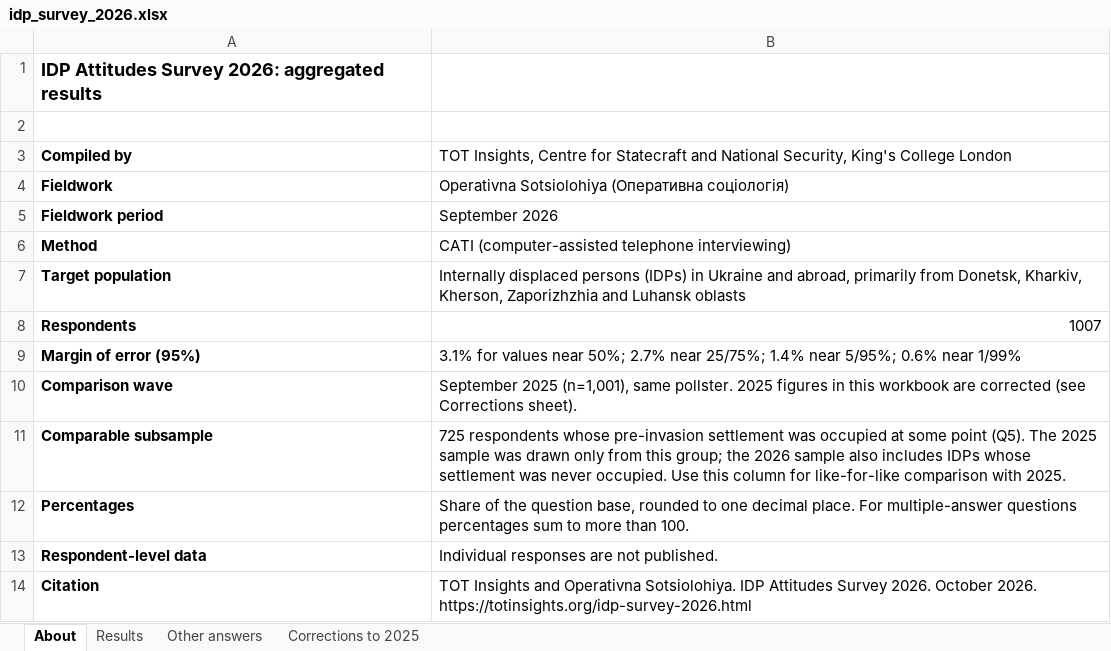
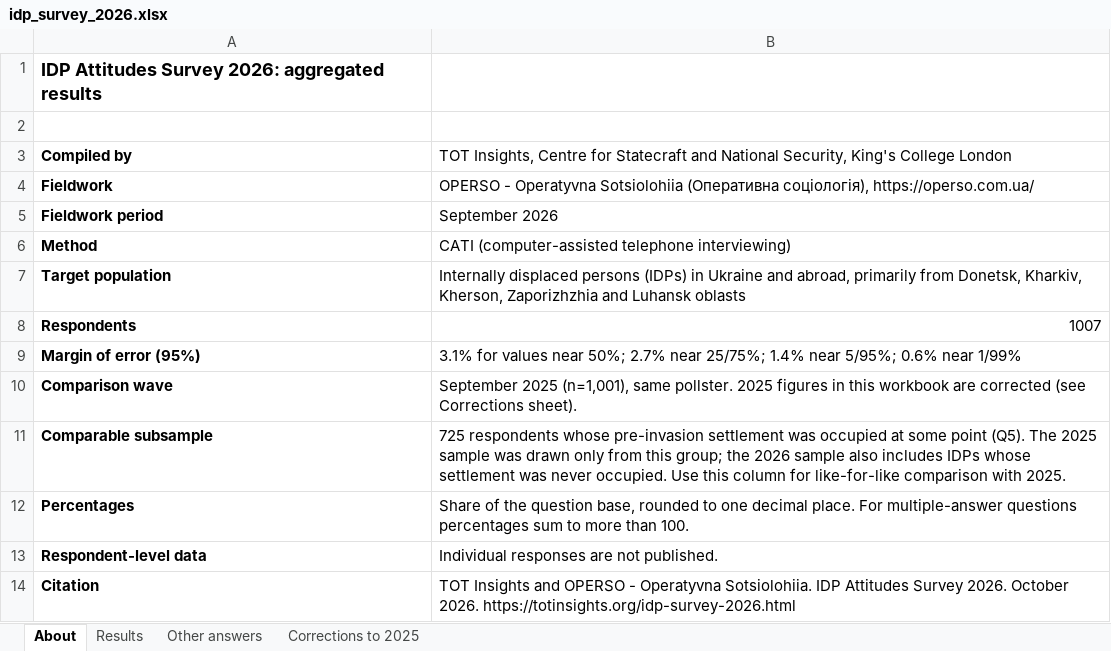
Before and after one commit to TOTINSIGHTS/tot-insights, an Excel workbook: data/idp-survey/idp_survey_2026.xlsx, sheet About, drawn as a sheet; values as stored, in another font and other column widths than the file's, no borders; the diff names each change by its address in the sheet, - before the commit and + after, or states it on an @@ line.

```diff
--- a/data/idp-survey/idp_survey_2026.xlsx (sheet About)
+++ b/data/idp-survey/idp_survey_2026.xlsx (sheet About)
-B4: Operativna Sotsiolohiya (Оперативна соціологія)
+B4: OPERSO - Operatyvna Sotsiolohiia (Оперативна соціологія), https://operso.com.ua/
-B14: …Insights and Operativna Sotsiolohiya. IDP Attitudes…
+B14: …Insights and OPERSO - Operatyvna Sotsiolohiia. IDP Attitudes…
```
Also changed, not shown: 5 other files.
